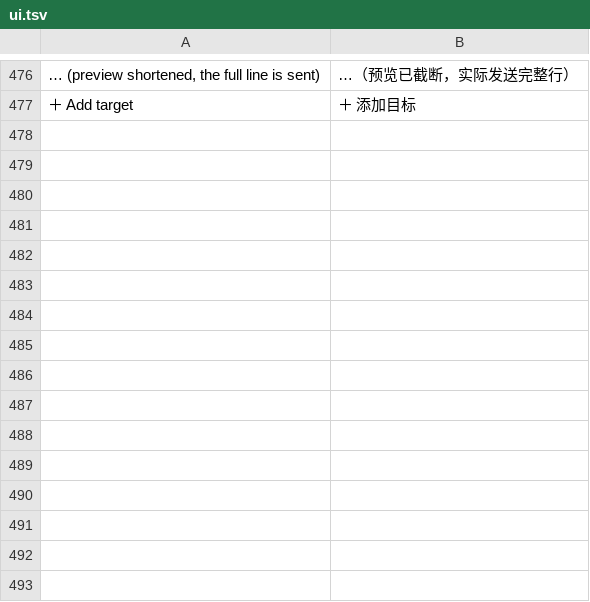
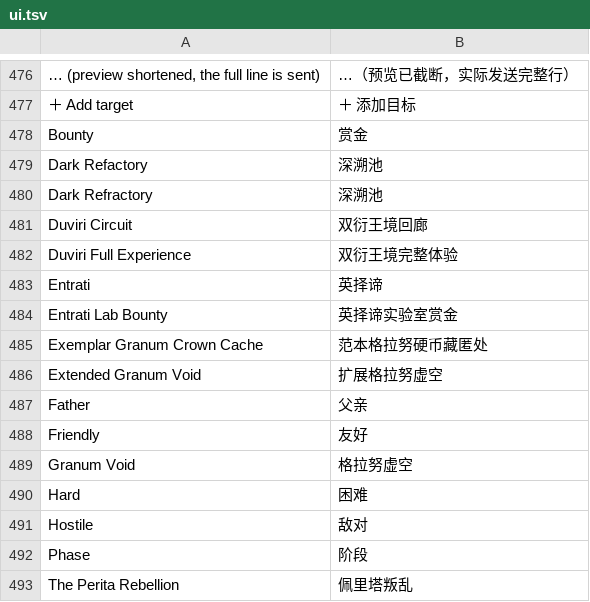
Before and after one commit to NO9JOKER/AlecaFrame-ZH, a TSV file: dict/entries/common/ui.tsv, drawn as a sheet; only a part is shown, gaps mark what is left out; the diff names each change by its address in the sheet, - before the commit and + after, or states it on an @@ line.

Commit message:
fix(l10n): 掉落来源补译（前缀/等级区间/PHASE/派系与商人来源）
- 现象：资源详情的「已知掉落来源」除 "星球/节点 (任务), Rotation X" 外均为英文：
  - "Dark Refactory, Deimos/Recall: Dactolyst (The Perita Rebellion), Rotation A"
  - "金星/Orb Vallis (Level 40 - 60 PROFIT-TAKER - PHASE 1) 轮次 C"
  - "火卫二/Albrecht's Laboratories (Level 115 - 120 Entrati Lab Bounty) 轮次 C"
  - "Duviri Circuit"、"Extended Granum Void, Rotation A"
  - "Entrati (Father), Neutral"、"Vox Solaris, Agent"
- 修复：src/runtime/rules/index.js 扩展来源规则并新增 4 条：
  - resource.drop-prefixed：前缀, 星球/节点 (任务), Rotation X
  - resource.drop-location 括号内支持 Level X - Y / PHASE N
  - resource.source-rotation：名称, Rotation X
  - resource.faction-source：派系 (成员), Neutral/Friendly/Hostile
  - resource.vendor-source：商人, Agent
- 词典：entries/common/ui.tsv 补 16 条术语
  （深溯池/佩里塔叛乱/英择谛/英择谛实验室赏金/双衍王境回廊/双衍王境完整体验/
   范本格拉努硬币藏匿处/扩展格拉努虚空/格拉努虚空/赏金/阶段/父亲/友好/敌对/困难；
   Level/Normal 上游已有）
- 测试：rules.test.mjs 新增 4 例，规则表 123 -> 127，49 项全过
- 验证：build / golden verify / dict --strict / verify.ps1 全过

```diff
--- a/dict/entries/common/ui.tsv
+++ b/dict/entries/common/ui.tsv
+row 478: Bounty | 赏金
+row 479: Dark Refactory | 深溯池
+row 480: Dark Refractory | 深溯池
+row 481: Duviri Circuit | 双衍王境回廊
+row 482: Duviri Full Experience | 双衍王境完整体验
+row 483: Entrati | 英择谛
+row 484: Entrati Lab Bounty | 英择谛实验室赏金
+row 485: Exemplar Granum Crown Cache | 范本格拉努硬币藏匿处
+row 486: Extended Granum Void | 扩展格拉努虚空
+row 487: Father | 父亲
+row 488: Friendly | 友好
+row 489: Granum Void | 格拉努虚空
+row 490: Hard | 困难
+row 491: Hostile | 敌对
+row 492: Phase | 阶段
+row 493: The Perita Rebellion | 佩里塔叛乱
```
Also changed, not shown: 5 other files.
